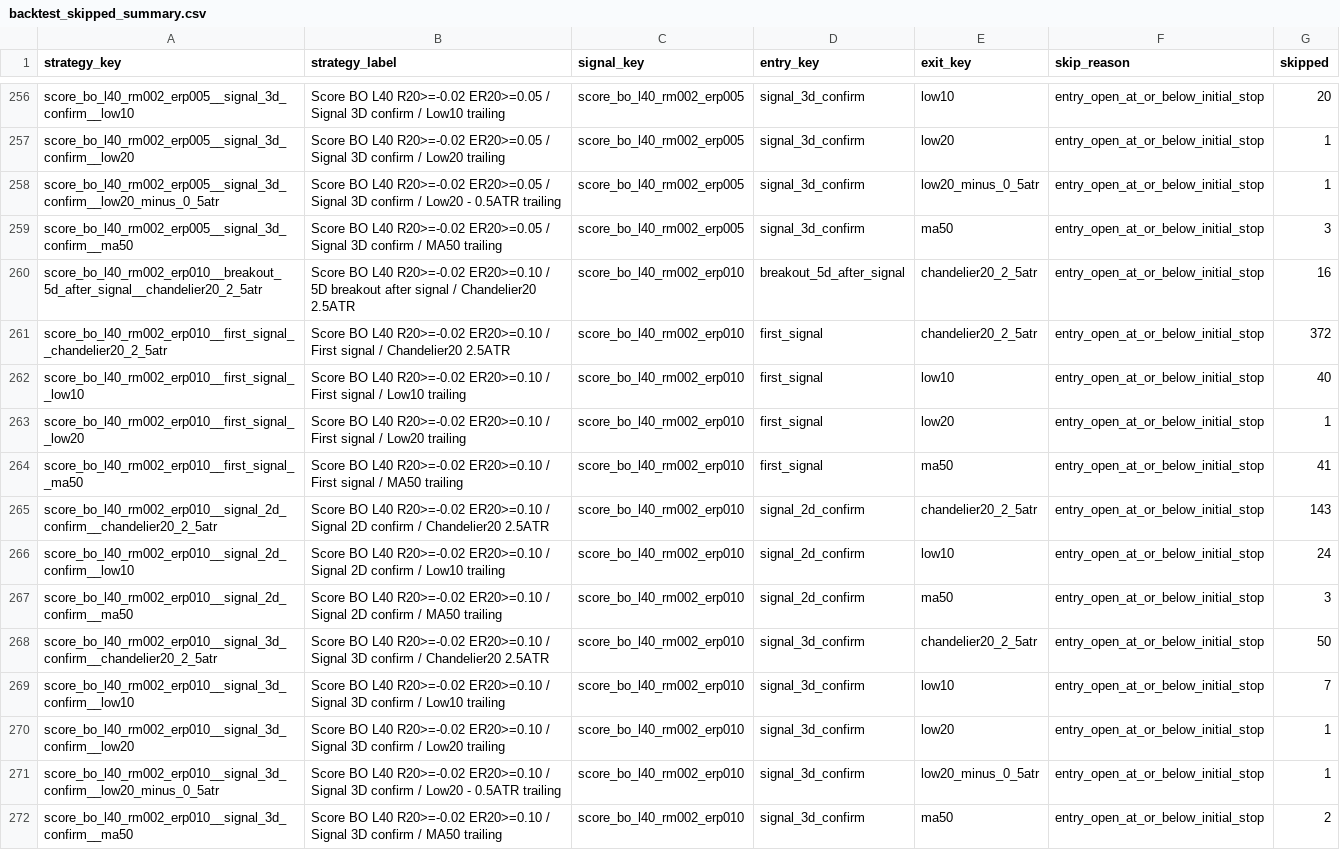
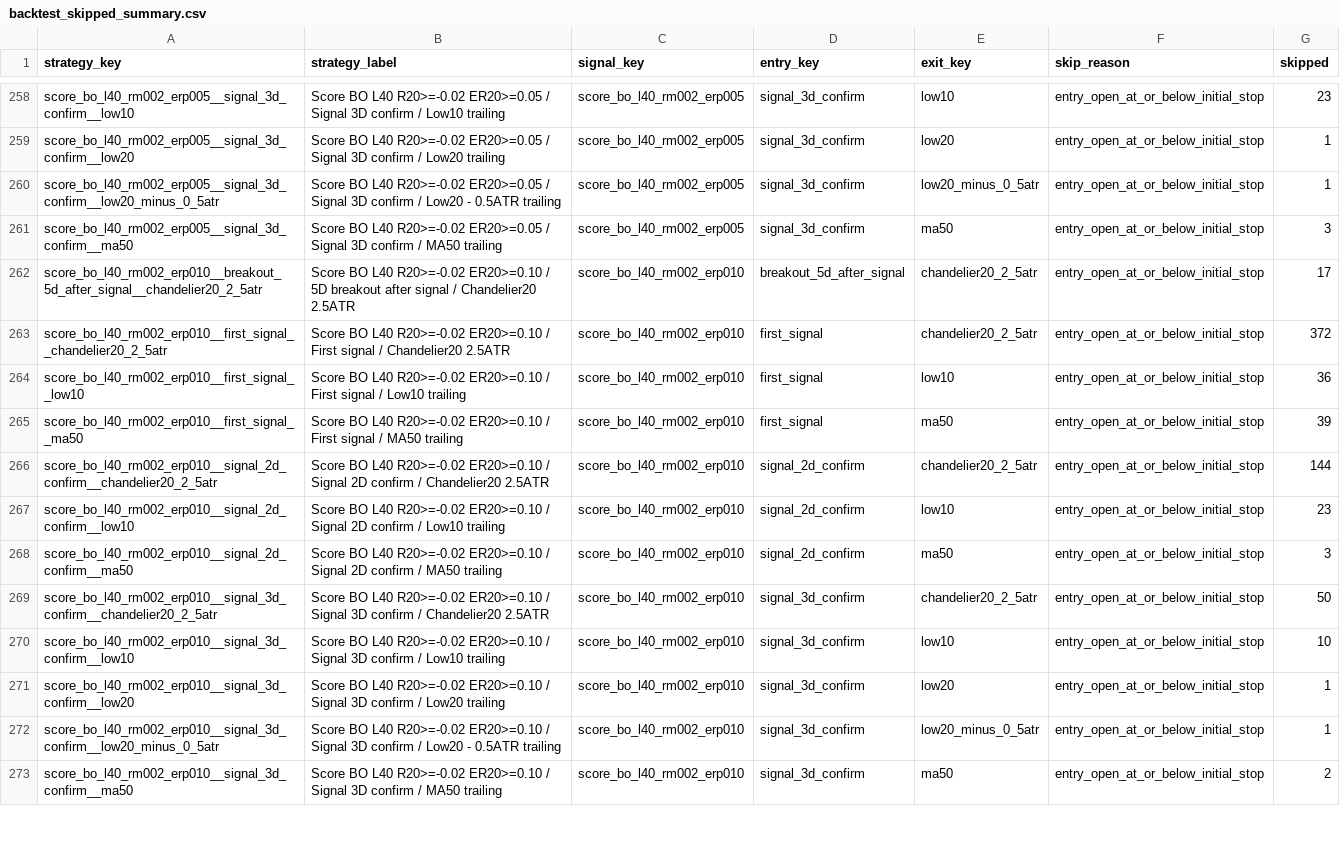
Before and after one commit to goodyyj617/trend-energy-etf-scanner, a CSV file: docs/data/backtest_skipped_summary.csv, drawn as a sheet; only a part is shown, gaps mark what is left out; removed rows and columns are numbered as before the commit, all else as after; the diff covers the shown part only; the diff names each change by its address in the sheet, - before the commit and + after, or states it on an @@ line.

```diff
--- a/docs/data/backtest_skipped_summary.csv
+++ b/docs/data/backtest_skipped_summary.csv
-G258 (skipped): 20
+G258 (skipped): 23
-G262 (skipped): 16
+G262 (skipped): 17
-G264 (skipped): 40
+G264 (skipped): 36
-row 263: score_bo_l40_rm002_erp010__first_signal__low20 | Score BO L40 R20>=-0.02 ER20>=0.10 / First signal / Low20 trailing | score_bo_l40_rm002_erp010 | first_signal | low20 | entry_open_at_or_below_initial_stop | 1
-G265 (skipped): 41
+G265 (skipped): 39
-G266 (skipped): 143
+G266 (skipped): 144
-G267 (skipped): 24
+G267 (skipped): 23
-G270 (skipped): 7
+G270 (skipped): 10
```
Also changed, not shown: 4 added rows, 5 removed rows and 112 edited cells elsewhere in this file, docs/data/backtest_portfolio_strategy_summary.csv, docs/data/backtest_recent_trades.csv, 47 other files.
